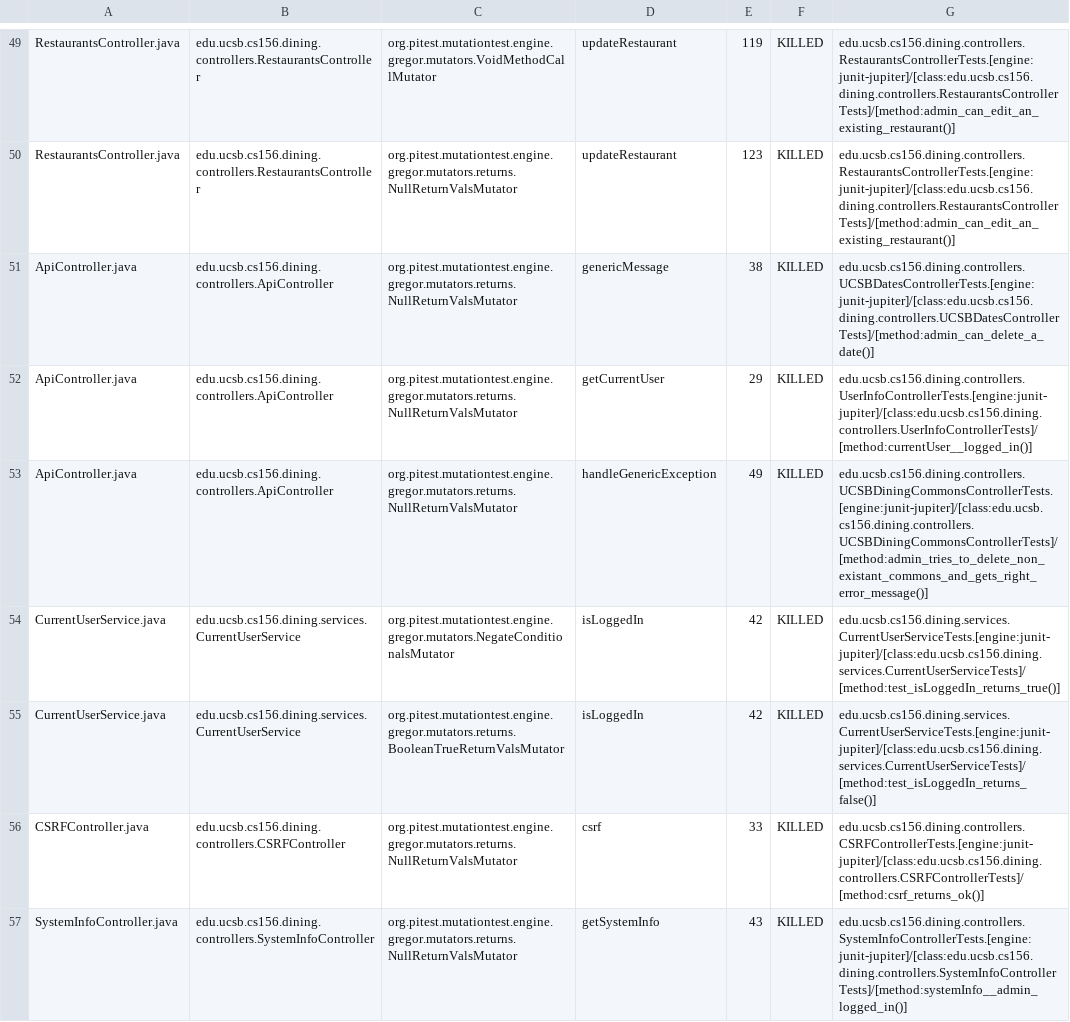
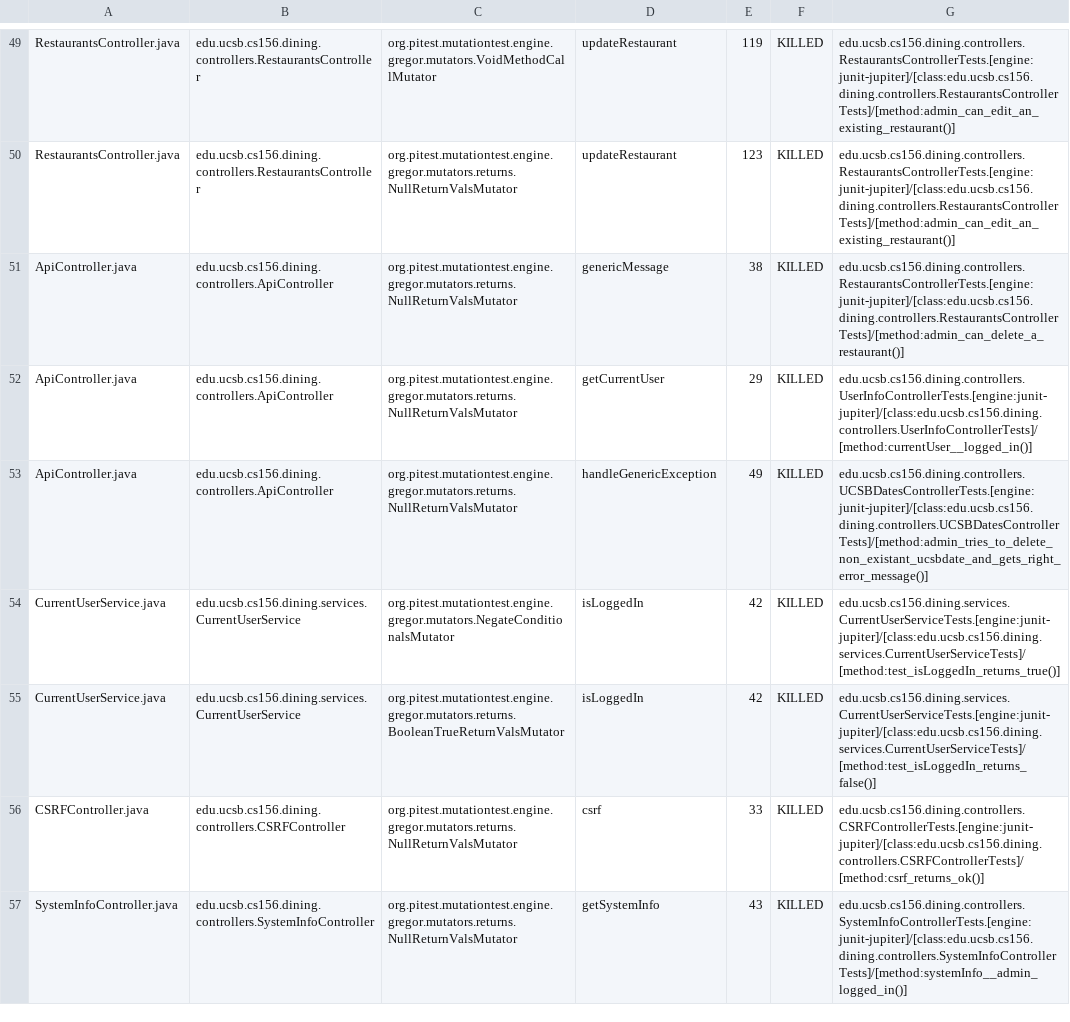
Before and after one commit to ucsb-cs156-f24/proj-dining-f24-16, a CSV file: prs/34/pitest/mutations.csv, drawn as a sheet; only a part is shown, gaps mark what is left out.

Commit message:
Deploying to gh-pages from @ ucsb-cs156-f24/proj-dining-f24-16@d56eb5a9bdfbaf3b23691c00614457eb35cbcaeb 🚀

```diff
--- a/prs/34/pitest/mutations.csv
+++ b/prs/34/pitest/mutations.csv
@@ -50,5 +50,5 @@ RestaurantsController.java,edu.ucsb.cs156.dining.controllers.RestaurantsControll
 RestaurantsController.java,edu.ucsb.cs156.dining.controllers.RestaurantsController,org.pitest.mutationtest.engine.gregor.mutators.returns.NullReturnValsMutator,updateRestaurant,123,KILLED,edu.ucsb.cs156.dining.controllers.RestaurantsControllerTests.[engine:junit-jupiter]/[class:edu.ucsb.cs156.dining.controllers.RestaurantsControllerTests]/[method:admin_can_edit_an_existing_restaurant()]
-ApiController.java,edu.ucsb.cs156.dining.controllers.ApiController,org.pitest.mutationtest.engine.gregor.mutators.returns.NullReturnValsMutator,genericMessage,38,KILLED,edu.ucsb.cs156.dining.controllers.UCSBDatesControllerTests.[engine:junit-jupiter]/[class:edu.ucsb.cs156.dining.controllers.UCSBDatesControllerTests]/[method:admin_can_delete_a_date()]
+ApiController.java,edu.ucsb.cs156.dining.controllers.ApiController,org.pitest.mutationtest.engine.gregor.mutators.returns.NullReturnValsMutator,genericMessage,38,KILLED,edu.ucsb.cs156.dining.controllers.RestaurantsControllerTests.[engine:junit-jupiter]/[class:edu.ucsb.cs156.dining.controllers.RestaurantsControllerTests]/[method:admin_can_delete_a_restaurant()]
 ApiController.java,edu.ucsb.cs156.dining.controllers.ApiController,org.pitest.mutationtest.engine.gregor.mutators.returns.NullReturnValsMutator,getCurrentUser,29,KILLED,edu.ucsb.cs156.dining.controllers.UserInfoControllerTests.[engine:junit-jupiter]/[class:edu.ucsb.cs156.dining.controllers.UserInfoControllerTests]/[method:currentUser__logged_in()]
-ApiController.java,edu.ucsb.cs156.dining.controllers.ApiController,org.pitest.mutationtest.engine.gregor.mutators.returns.NullReturnValsMutator,handleGenericException,49,KILLED,edu.ucsb.cs156.dining.controllers.UCSBDiningCommonsControllerTests.[engine:junit-jupiter]/[class:edu.ucsb.cs156.dining.controllers.UCSBDiningCommonsControllerTests]/[method:admin_tries_to_delete_non_existant_commons_and_gets_right_error_message()]
+ApiController.java,edu.ucsb.cs156.dining.controllers.ApiController,org.pitest.mutationtest.engine.gregor.mutators.returns.NullReturnValsMutator,handleGenericException,49,KILLED,edu.ucsb.cs156.dining.controllers.UCSBDatesControllerTests.[engine:junit-jupiter]/[class:edu.ucsb.cs156.dining.controllers.UCSBDatesControllerTests]/[method:admin_tries_to_delete_non_existant_ucsbdate_and_gets_right_error_message()]
 CurrentUserService.java,edu.ucsb.cs156.dining.services.CurrentUserService,org.pitest.mutationtest.engine.gregor.mutators.NegateConditionalsMutator,isLoggedIn,42,KILLED,edu.ucsb.cs156.dining.services.CurrentUserServiceTests.[engine:junit-jupiter]/[class:edu.ucsb.cs156.dining.services.CurrentUserServiceTests]/[method:test_isLoggedIn_returns_true()]
```
Also changed, not shown: 11 other files.
